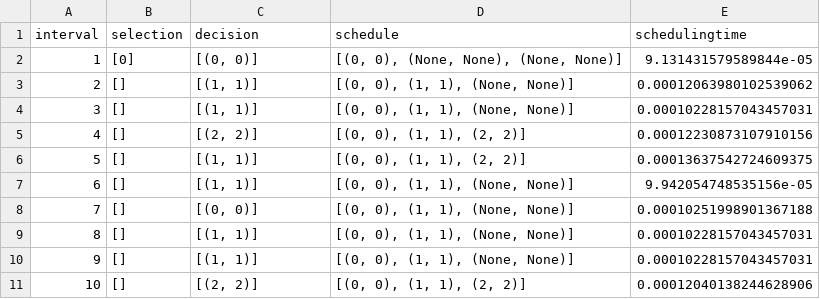
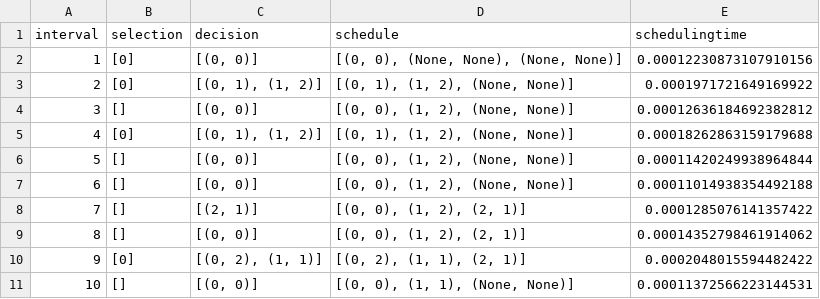
Before and after one commit to brunofaria1322/COSCO, a CSV file: logs/MyFog_MyBW_20_3_3_1000_10000_300_1/schedulerinfo_with_interval.csv, drawn as a sheet; only a part is shown; the diff covers the shown part only.

```diff
--- a/logs/MyFog_MyBW_20_3_3_1000_10000_300_1/schedulerinfo_with_interval.csv
+++ b/logs/MyFog_MyBW_20_3_3_1000_10000_300_1/schedulerinfo_with_interval.csv
@@ -1,11 +1,11 @@
 interval,selection,decision,schedule,schedulingtime
-1,[0],"[(0, 0)]","[(0, 0), (None, None), (None, None)]",9.131431579589844e-05
-2,[],"[(1, 1)]","[(0, 0), (1, 1), (None, None)]",0.00012063980102539062
-3,[],"[(1, 1)]","[(0, 0), (1, 1), (None, None)]",0.00010228157043457031
-4,[],"[(2, 2)]","[(0, 0), (1, 1), (2, 2)]",0.00012230873107910156
-5,[],"[(1, 1)]","[(0, 0), (1, 1), (2, 2)]",0.00013637542724609375
-6,[],"[(1, 1)]","[(0, 0), (1, 1), (None, None)]",9.942054748535156e-05
-7,[],"[(0, 0)]","[(0, 0), (1, 1), (None, None)]",0.00010251998901367188
-8,[],"[(1, 1)]","[(0, 0), (1, 1), (None, None)]",0.00010228157043457031
-9,[],"[(1, 1)]","[(0, 0), (1, 1), (None, None)]",0.00010228157043457031
-10,[],"[(2, 2)]","[(0, 0), (1, 1), (2, 2)]",0.00012040138244628906
+1,[0],"[(0, 0)]","[(0, 0), (None, None), (None, None)]",0.00012230873107910156
+2,[0],"[(0, 1), (1, 2)]","[(0, 1), (1, 2), (None, None)]",0.0001971721649169922
+3,[],"[(0, 0)]","[(0, 0), (1, 2), (None, None)]",0.00012636184692382812
+4,[0],"[(0, 1), (1, 2)]","[(0, 1), (1, 2), (None, None)]",0.00018262863159179688
+5,[],"[(0, 0)]","[(0, 0), (1, 2), (None, None)]",0.00011420249938964844
+6,[],"[(0, 0)]","[(0, 0), (1, 2), (None, None)]",0.00011014938354492188
+7,[],"[(2, 1)]","[(0, 0), (1, 2), (2, 1)]",0.0001285076141357422
+8,[],"[(0, 0)]","[(0, 0), (1, 2), (2, 1)]",0.00014352798461914062
+9,[0],"[(0, 2), (1, 1)]","[(0, 2), (1, 1), (2, 1)]",0.0002048015594482422
+10,[],"[(0, 0)]","[(0, 0), (1, 1), (None, None)]",0.00011372566223144531
```
Also changed, not shown: 38 edited cells elsewhere in this file, logs/MyFog_MyBW_20_3_3_1000_10000_300_1/workloadinfo_with_interval.csv, 9 other files.
